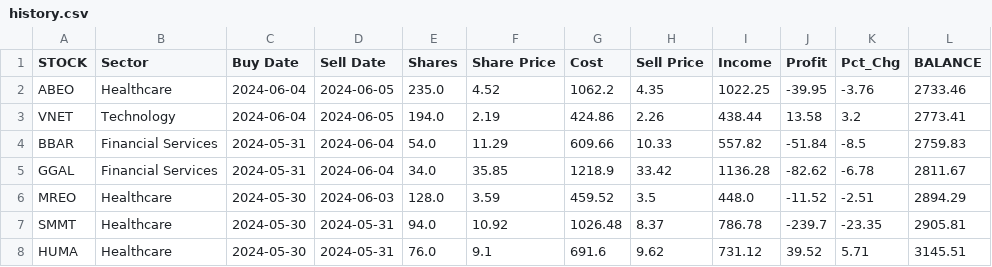
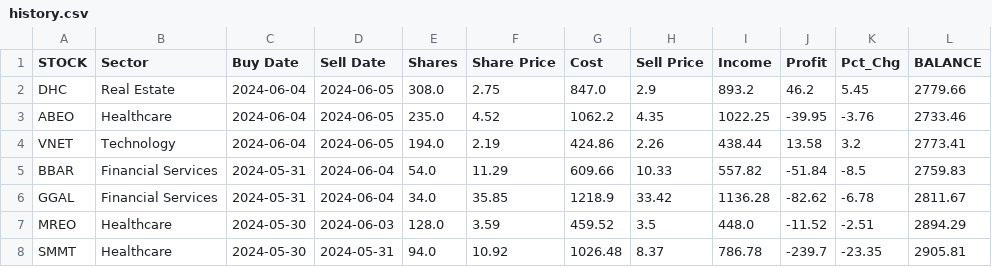
Before and after one commit to p-norris/swing_trades, a CSV file: src/history.csv, drawn as a sheet; only a part is shown; the shorter side is filled out with more unchanged rows.

Commit message:
updating file

```diff
--- a/src/history.csv
+++ b/src/history.csv
@@ -1,2 +1,3 @@
 STOCK,Sector,Buy Date,Sell Date,Shares,Share Price,Cost,Sell Price,Income,Profit,Pct_Chg,BALANCE
+DHC,Real Estate,2024-06-04,2024-06-05,308.0,2.75,847.0,2.9,893.2,46.2,5.45,2779.66
 ABEO,Healthcare,2024-06-04,2024-06-05,235.0,4.52,1062.2,4.35,1022.25,-39.95,-3.76,2733.46
```
